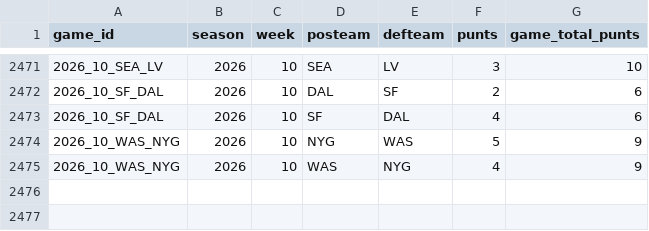
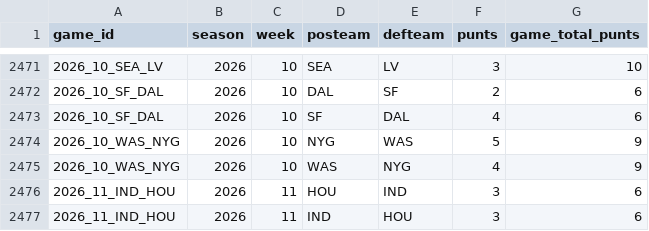
Before and after one commit to x60644/b00mstick, a CSV file: data/punts.csv, drawn as a sheet; only a part is shown, gaps mark what is left out.

```diff
--- a/data/punts.csv
+++ b/data/punts.csv
@@ -2475 +2475,3 @@ game_id,season,week,posteam,defteam,punts,game_total_punts
 2026_10_WAS_NYG,2026,10,WAS,NYG,4,9
+2026_11_IND_HOU,2026,11,HOU,IND,3,6
+2026_11_IND_HOU,2026,11,IND,HOU,3,6
```
Also changed, not shown: data/drive_stats.csv, data/first_drives.csv, 5 other files.
